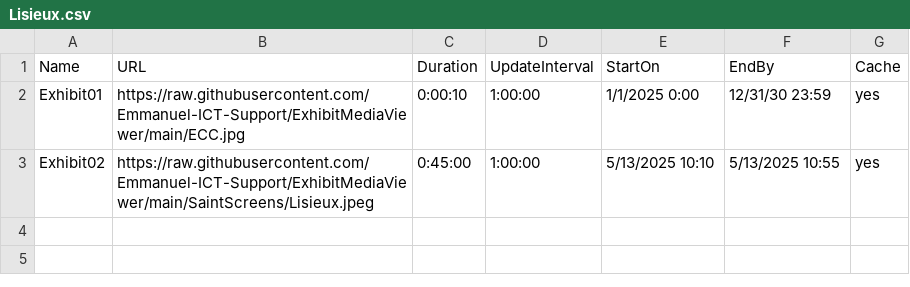
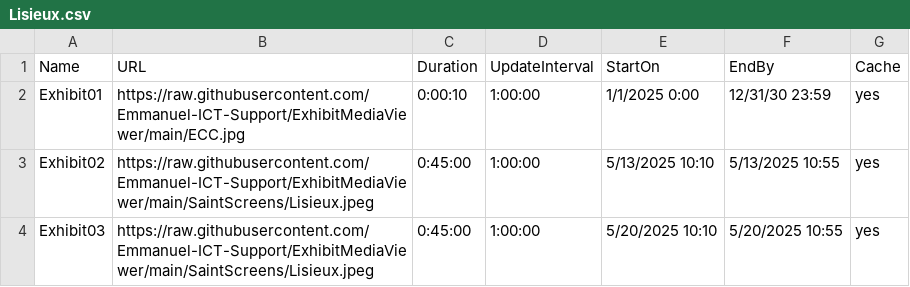
Before and after one commit to Emmanuel-ICT-Support/ExhibitMediaViewer, a CSV file: Playlists/Lisieux.csv, drawn as a sheet.

Commit message:
Update Lisieux.csv

```diff
--- a/Playlists/Lisieux.csv
+++ b/Playlists/Lisieux.csv
@@ -3 +3,2 @@ Exhibit01,https://raw.githubusercontent.com/Emmanuel-ICT-Support/ExhibitMediaVie
 Exhibit02,https://raw.githubusercontent.com/Emmanuel-ICT-Support/ExhibitMediaViewer/main/SaintScreens/Lisieux.jpeg,0:45:00,1:00:00,5/13/2025 10:10,5/13/2025 10:55,yes
+Exhibit03,https://raw.githubusercontent.com/Emmanuel-ICT-Support/ExhibitMediaViewer/main/SaintScreens/Lisieux.jpeg,0:45:00,1:00:00,5/20/2025 10:10,5/20/2025 10:55,yes
```
